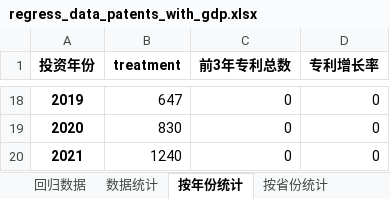
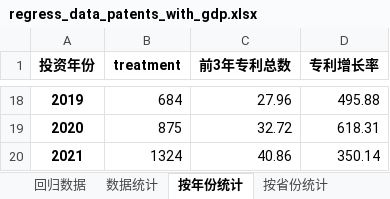
Before and after one commit to muweiabc/govfund, an Excel workbook: patent_analysis/regress_data_patents_with_gdp.xlsx, sheet 按年份统计, drawn as a sheet; only a part is shown, gaps mark what is left out; values as stored, in another font and other column widths than the file's, no borders; the diff covers the shown part only; the diff names each change by its address in the sheet, - before the commit and + after, or states it on an @@ line.

```diff
--- a/patent_analysis/regress_data_patents_with_gdp.xlsx (sheet 按年份统计)
+++ b/patent_analysis/regress_data_patents_with_gdp.xlsx (sheet 按年份统计)
-B18 (treatment): 647
+B18 (treatment): 684
-C18 (前3年专利总数): 0
+C18 (前3年专利总数): 27.96
-D18 (专利增长率): 0
+D18 (专利增长率): 495.88
-B19 (treatment): 830
+B19 (treatment): 875
-C19 (前3年专利总数): 0
+C19 (前3年专利总数): 32.72
-D19 (专利增长率): 0
+D19 (专利增长率): 618.31
-B20 (treatment): 1240
+B20 (treatment): 1324
-C20 (前3年专利总数): 0
+C20 (前3年专利总数): 40.86
-D20 (专利增长率): 0
+D20 (专利增长率): 350.14
```
Also changed, not shown: 32 edited cells elsewhere in this sheet, sheet 回归数据, sheet 数据统计, sheet 按省份统计, sheet GDP统计, patent_analysis/pipeline_log.xlsx, patent_analysis/regress_data_citations.xlsx, 24 other files.
